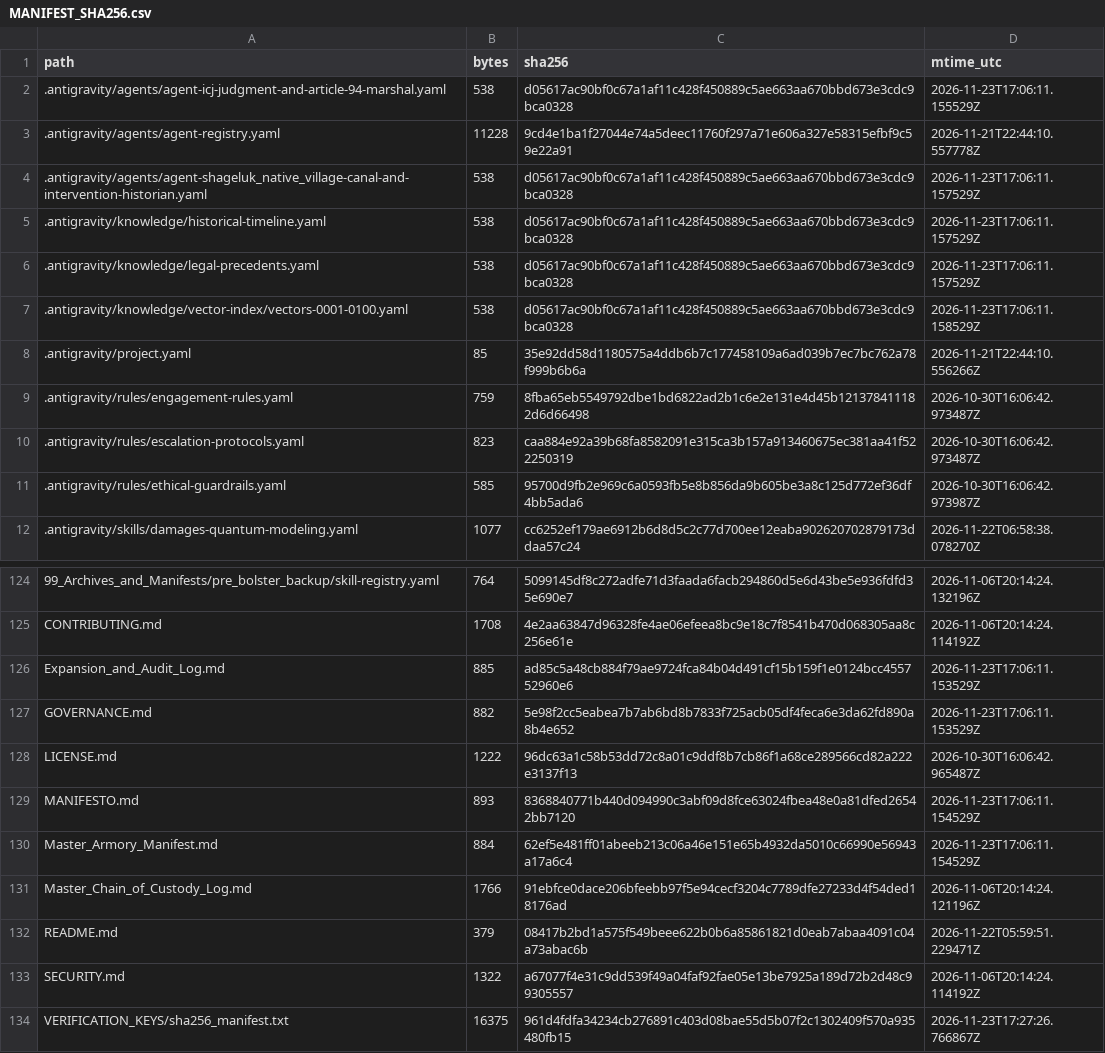
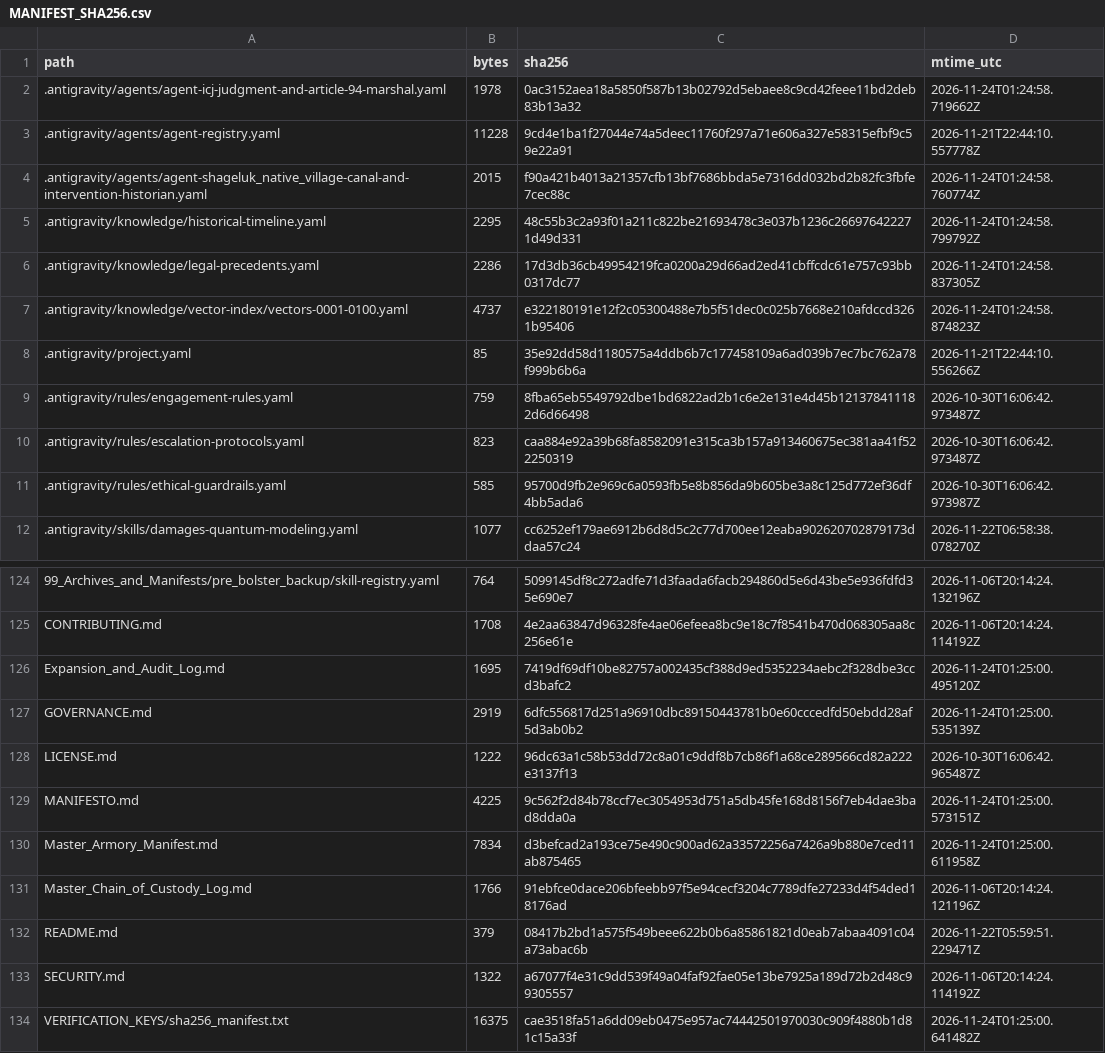
Before and after one commit to GlobalRestitutionAlliance/turtle-island-us-ak-shageluk-native-village-master-litigation, a CSV file: 99_Archives_and_Manifests/MANIFEST_SHA256.csv, drawn as a sheet; only a part is shown, gaps mark what is left out; the diff covers the shown part only.

```diff
--- a/99_Archives_and_Manifests/MANIFEST_SHA256.csv
+++ b/99_Archives_and_Manifests/MANIFEST_SHA256.csv
@@ -1,8 +1,8 @@
 path,bytes,sha256,mtime_utc
-.antigravity/agents/agent-icj-judgment-and-article-94-marshal.yaml,538,d05617ac90bf0c67a1af11c428f450889c5ae663aa670bbd673e3cdc9bca0328,2026-11-23T17:06:11.155529Z
+.antigravity/agents/agent-icj-judgment-and-article-94-marshal.yaml,1978,0ac3152aea18a5850f587b13b02792d5ebaee8c9cd42feee11bd2deb83b13a32,2026-11-24T01:24:58.719662Z
 .antigravity/agents/agent-registry.yaml,11228,9cd4e1ba1f27044e74a5deec11760f297a71e606a327e58315efbf9c59e22a91,2026-11-21T22:44:10.557778Z
-.antigravity/agents/agent-shageluk_native_village-canal-and-intervention-historian.yaml,538,d05617ac90bf0c67a1af11c428f450889c5ae663aa670bbd673e3cdc9bca0328,2026-11-23T17:06:11.157529Z
-.antigravity/knowledge/historical-timeline.yaml,538,d05617ac90bf0c67a1af11c428f450889c5ae663aa670bbd673e3cdc9bca0328,2026-11-23T17:06:11.157529Z
-.antigravity/knowledge/legal-precedents.yaml,538,d05617ac90bf0c67a1af11c428f450889c5ae663aa670bbd673e3cdc9bca0328,2026-11-23T17:06:11.157529Z
-.antigravity/knowledge/vector-index/vectors-0001-0100.yaml,538,d05617ac90bf0c67a1af11c428f450889c5ae663aa670bbd673e3cdc9bca0328,2026-11-23T17:06:11.158529Z
+.antigravity/agents/agent-shageluk_native_village-canal-and-intervention-historian.yaml,2015,f90a421b4013a21357cfb13bf7686bbda5e7316dd032bd2b82fc3fbfe7cec88c,2026-11-24T01:24:58.760774Z
+.antigravity/knowledge/historical-timeline.yaml,2295,48c55b3c2a93f01a211c822be21693478c3e037b1236c266976422271d49d331,2026-11-24T01:24:58.799792Z
+.antigravity/knowledge/legal-precedents.yaml,2286,17d3db36cb49954219fca0200a29d66ad2ed41cbffcdc61e757c93bb0317dc77,2026-11-24T01:24:58.837305Z
+.antigravity/knowledge/vector-index/vectors-0001-0100.yaml,4737,e322180191e12f2c05300488e7b5f51dec0c025b7668e210afdccd3261b95406,2026-11-24T01:24:58.874823Z
 .antigravity/project.yaml,85,35e92dd58d1180575a4ddb6b7c177458109a6ad039b7ec7bc762a78f999b6b6a,2026-11-21T22:44:10.556266Z
@@ -125,7 +125,7 @@ path,bytes,sha256,mtime_utc
 CONTRIBUTING.md,1708,4e2aa63847d96328fe4ae06efeea8bc9e18c7f8541b470d068305aa8c256e61e,2026-11-06T20:14:24.114192Z
-Expansion_and_Audit_Log.md,885,ad85c5a48cb884f79ae9724fca84b04d491cf15b159f1e0124bcc455752960e6,2026-11-23T17:06:11.153529Z
-GOVERNANCE.md,882,5e98f2cc5eabea7b7ab6bd8b7833f725acb05df4feca6e3da62fd890a8b4e652,2026-11-23T17:06:11.153529Z
+Expansion_and_Audit_Log.md,1695,7419df69df10be82757a002435cf388d9ed5352234aebc2f328dbe3ccd3bafc2,2026-11-24T01:25:00.495120Z
+GOVERNANCE.md,2919,6dfc556817d251a96910dbc89150443781b0e60cccedfd50ebdd28af5d3ab0b2,2026-11-24T01:25:00.535139Z
 LICENSE.md,1222,96dc63a1c58b53dd72c8a01c9ddf8b7cb86f1a68ce289566cd82a222e3137f13,2026-10-30T16:06:42.965487Z
-MANIFESTO.md,893,8368840771b440d094990c3abf09d8fce63024fbea48e0a81dfed26542bb7120,2026-11-23T17:06:11.154529Z
-Master_Armory_Manifest.md,884,62ef5e481ff01abeeb213c06a46e151e65b4932da5010c66990e56943a17a6c4,2026-11-23T17:06:11.154529Z
+MANIFESTO.md,4225,9c562f2d84b78ccf7ec3054953d751a5db45fe168d8156f7eb4dae3bad8dda0a,2026-11-24T01:25:00.573151Z
+Master_Armory_Manifest.md,7834,d3befcad2a193ce75e490c900ad62a33572256a7426a9b880e7ced11ab875465,2026-11-24T01:25:00.611958Z
 Master_Chain_of_Custody_Log.md,1766,91ebfce0dace206bfeebb97f5e94cecf3204c7789dfe27233d4f54ded18176ad,2026-11-06T20:14:24.121196Z
@@ -133,2 +133,2 @@ README.md,379,08417b2bd1a575f549beee622b0b6a85861821d0eab7abaa4091c04a73abac6b,2
 SECURITY.md,1322,a67077f4e31c9dd539f49a04faf92fae05e13be7925a189d72b2d48c99305557,2026-11-06T20:14:24.114192Z
-VERIFICATION_KEYS/sha256_manifest.txt,16375,961d4fdfa34234cb276891c403d08bae55d5b07f2c1302409f570a935480fb15,2026-11-23T17:27:26.766867Z
+VERIFICATION_KEYS/sha256_manifest.txt,16375,cae3518fa51a6dd09eb0475e957ac74442501970030c909f4880b1d81c15a33f,2026-11-24T01:25:00.641482Z
```
Also changed, not shown: 81 edited cells elsewhere in this file, 37 other files.
